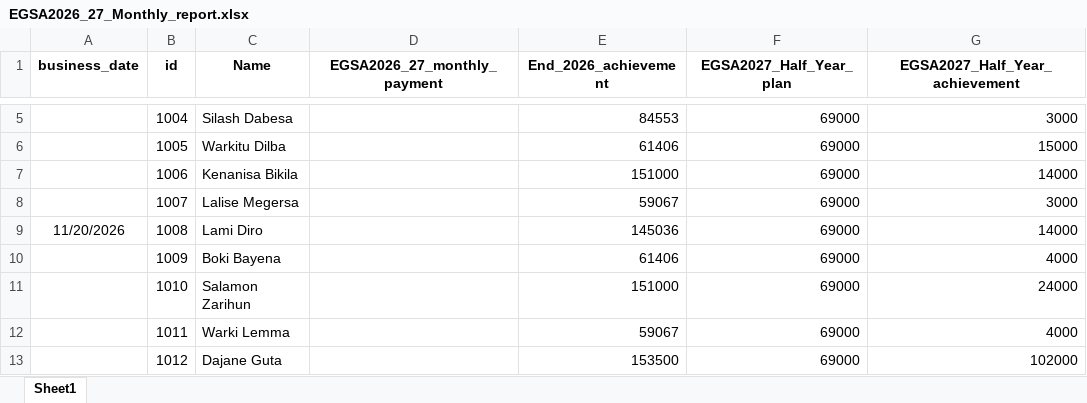
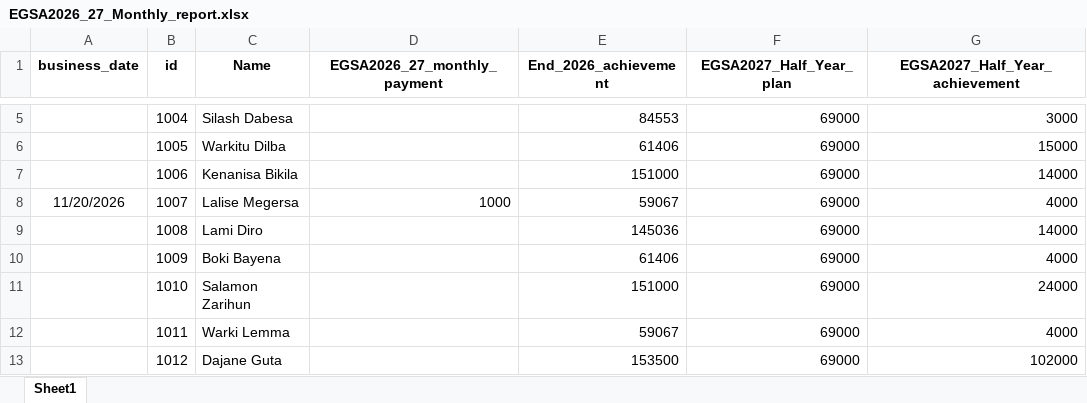
Before and after one commit to Walfaanaa/monthly-report, an Excel workbook: EGSA2026_27_Monthly_report.xlsx, sheet Sheet1, drawn as a sheet; only a part is shown, gaps mark what is left out; values as stored, in another font and other column widths than the file's, no borders; the diff names each change by its address in the sheet, - before the commit and + after, or states it on an @@ line.

Commit message:
Add files via upload

```diff
--- a/EGSA2026_27_Monthly_report.xlsx (sheet Sheet1)
+++ b/EGSA2026_27_Monthly_report.xlsx (sheet Sheet1)
-A8 (business_date): (empty)
+A8 (business_date): 11/20/2026
-D8 (EGSA2026_27_monthly_payment): (empty)
+D8 (EGSA2026_27_monthly_payment): 1000
-G8 (EGSA2027_Half_Year_achievement): 3000
+G8 (EGSA2027_Half_Year_achievement): 4000
-A9 (business_date): 11/20/2026
+A9 (business_date): (empty)
```
